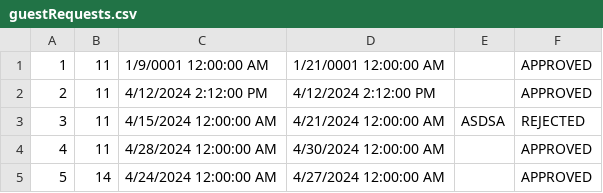
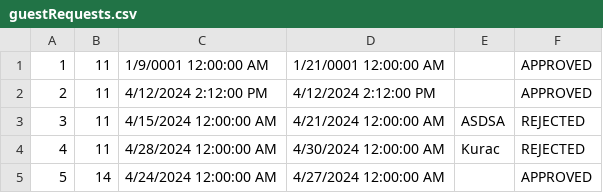
Before and after one commit to kzi-nastava/sims-ra-2024-group-5-team-d, a CSV file: Resources/Data/guestRequests.csv, drawn as a sheet.

```diff
--- a/Resources/Data/guestRequests.csv
+++ b/Resources/Data/guestRequests.csv
@@ -3,3 +3,3 @@
 3|11|4/15/2024 12:00:00 AM|4/21/2024 12:00:00 AM|ASDSA|REJECTED
-4|11|4/28/2024 12:00:00 AM|4/30/2024 12:00:00 AM||APPROVED
+4|11|4/28/2024 12:00:00 AM|4/30/2024 12:00:00 AM|Kurac|REJECTED
 5|14|4/24/2024 12:00:00 AM|4/27/2024 12:00:00 AM||APPROVED
```
Also changed, not shown: Resources/Data/accommodationReservations.csv, Resources/Data/accommodations.csv, 5 other files.
